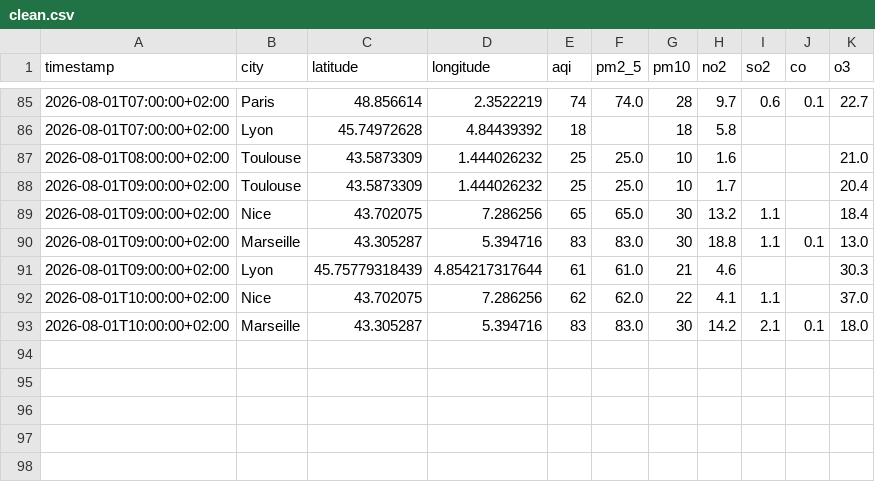
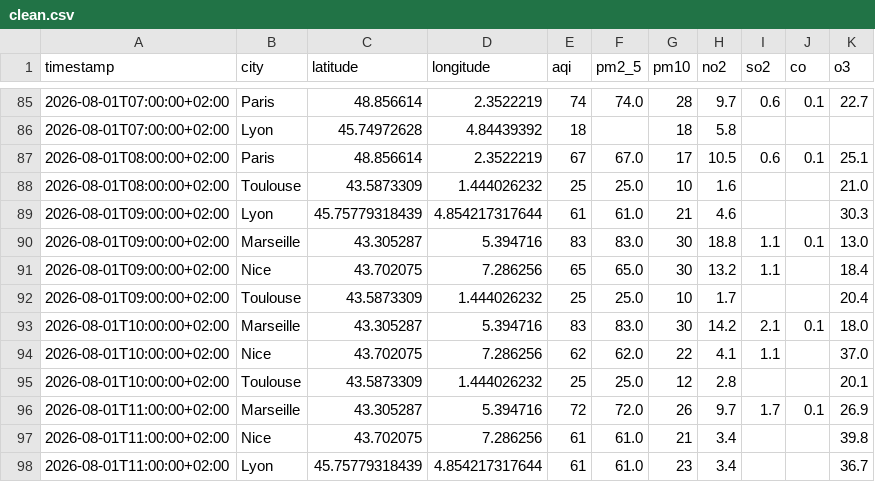
Before and after one commit to Arnel-rah/air-quality-etl, a CSV file: clean/clean.csv, drawn as a sheet; only a part is shown, gaps mark what is left out; the diff covers the shown part only.

```diff
--- a/clean/clean.csv
+++ b/clean/clean.csv
@@ -86,8 +86,13 @@ timestamp,city,latitude,longitude,aqi,pm2_5,pm10,no2,so2,co,o3
 2026-08-01T07:00:00+02:00,Lyon,45.74972628,4.84439392,18,,18,5.8,,,
+2026-08-01T08:00:00+02:00,Paris,48.856614,2.3522219,67,67.0,17,10.5,0.6,0.1,25.1
 2026-08-01T08:00:00+02:00,Toulouse,43.5873309,1.444026232,25,25.0,10,1.6,,,21.0
+2026-08-01T09:00:00+02:00,Lyon,45.75779318439,4.854217317644,61,61.0,21,4.6,,,30.3
+2026-08-01T09:00:00+02:00,Marseille,43.305287,5.394716,83,83.0,30,18.8,1.1,0.1,13.0
+2026-08-01T09:00:00+02:00,Nice,43.702075,7.286256,65,65.0,30,13.2,1.1,,18.4
 2026-08-01T09:00:00+02:00,Toulouse,43.5873309,1.444026232,25,25.0,10,1.7,,,20.4
-2026-08-01T09:00:00+02:00,Nice,43.702075,7.286256,65,65.0,30,13.2,1.1,,18.4
-2026-08-01T09:00:00+02:00,Marseille,43.305287,5.394716,83,83.0,30,18.8,1.1,0.1,13.0
-2026-08-01T09:00:00+02:00,Lyon,45.75779318439,4.854217317644,61,61.0,21,4.6,,,30.3
+2026-08-01T10:00:00+02:00,Marseille,43.305287,5.394716,83,83.0,30,14.2,2.1,0.1,18.0
 2026-08-01T10:00:00+02:00,Nice,43.702075,7.286256,62,62.0,22,4.1,1.1,,37.0
-2026-08-01T10:00:00+02:00,Marseille,43.305287,5.394716,83,83.0,30,14.2,2.1,0.1,18.0
+2026-08-01T10:00:00+02:00,Toulouse,43.5873309,1.444026232,25,25.0,12,2.8,,,20.1
+2026-08-01T11:00:00+02:00,Marseille,43.305287,5.394716,72,72.0,26,9.7,1.7,0.1,26.9
+2026-08-01T11:00:00+02:00,Nice,43.702075,7.286256,61,61.0,21,3.4,,,39.8
+2026-08-01T11:00:00+02:00,Lyon,45.75779318439,4.854217317644,61,61.0,23,3.4,,,36.7
```
Also changed, not shown: 21 moved rows elsewhere in this file, 5 other files.
